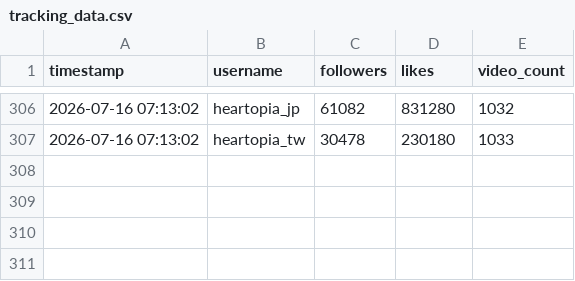
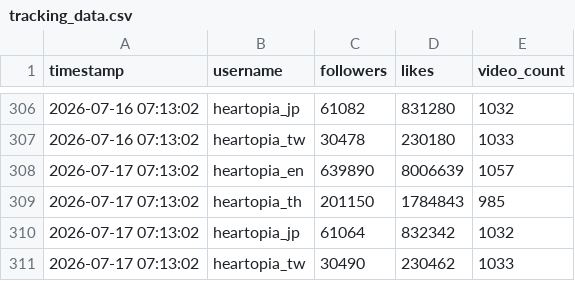
Before and after one commit to as167888/tiktok-scraper, a CSV file: tracking_data.csv, drawn as a sheet; only a part is shown, gaps mark what is left out; the diff names each change by its address in the sheet, - before the commit and + after, or states it on an @@ line.

```diff
--- a/tracking_data.csv
+++ b/tracking_data.csv
+row 308: 2026-07-17 07:13:02 | heartopia_en | 639890 | 8006639 | 1057
+row 309: 2026-07-17 07:13:02 | heartopia_th | 201150 | 1784843 | 985
+row 310: 2026-07-17 07:13:02 | heartopia_jp | 61064 | 832342 | 1032
+row 311: 2026-07-17 07:13:02 | heartopia_tw | 30490 | 230462 | 1033
```
Also changed, not shown: tracking_hashtags.csv, 1 other file.
